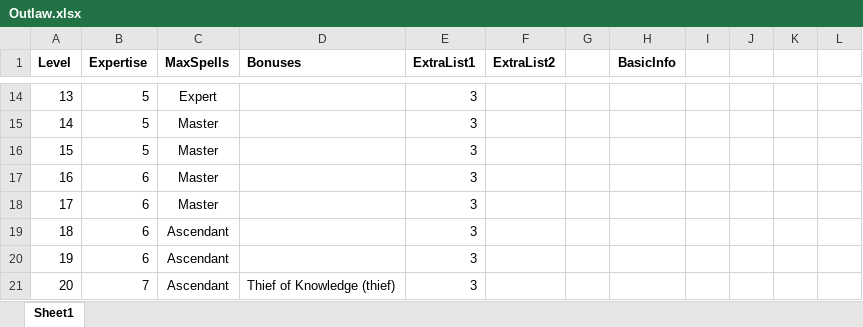
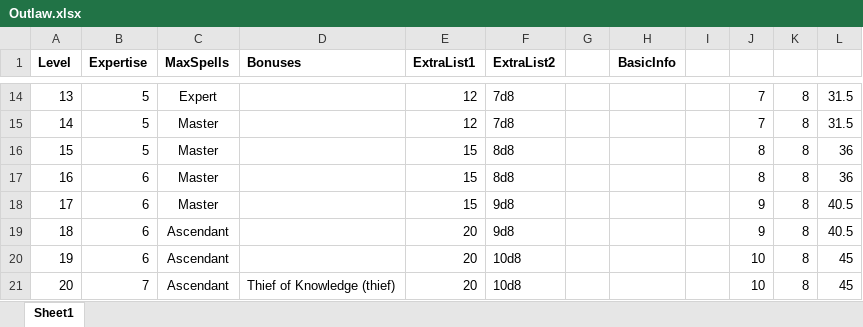
Before and after one commit to DrFraserGovil/HPRPG, an Excel workbook: CoreRulebook/Data/Archetypes/Outlaw.xlsx, sheet Sheet1, drawn as a sheet; only a part is shown, gaps mark what is left out; values as stored, in another font and other column widths than the file's, no borders; the diff covers the shown part only; the diff names each change by its address in the sheet, - before the commit and + after, or states it on an @@ line.

```diff
--- a/CoreRulebook/Data/Archetypes/Outlaw.xlsx (sheet Sheet1)
+++ b/CoreRulebook/Data/Archetypes/Outlaw.xlsx (sheet Sheet1)
-E14:E15 (ExtraList1): 3
+E14:E15 (ExtraList1): 12
-F14:F15 (ExtraList2): (empty)
+F14:F15 (ExtraList2): 7d8
-J14:J15: (empty)
+J14:J15: 7
-K14:K21: (empty)
+K14:K21: 8
-L14:L15: (empty)
+L14:L15: 31.5
-E16:E18 (ExtraList1): 3
+E16:E18 (ExtraList1): 15
-F16:F17 (ExtraList2): (empty)
+F16:F17 (ExtraList2): 8d8
-J16:J17: (empty)
+J16:J17: 8
-L16:L17: (empty)
+L16:L17: 36
-F18:F19 (ExtraList2): (empty)
+F18:F19 (ExtraList2): 9d8
-J18:J19: (empty)
+J18:J19: 9
-L18:L19: (empty)
+L18:L19: 40.5
-E19:E21 (ExtraList1): 3
+E19:E21 (ExtraList1): 20
-F20:F21 (ExtraList2): (empty)
+F20:F21 (ExtraList2): 10d8
-J20:J21: (empty)
+J20:J21: 10
-L20:L21: (empty)
+L20:L21: 45
```
Also changed, not shown: 59 edited cells elsewhere in this sheet, 5 other files.
